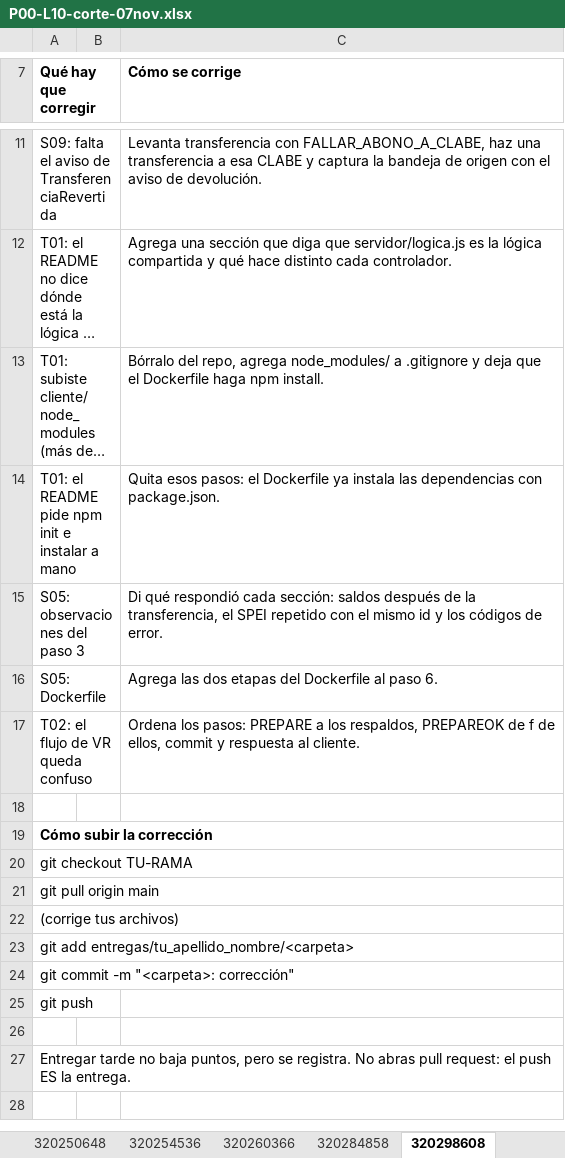
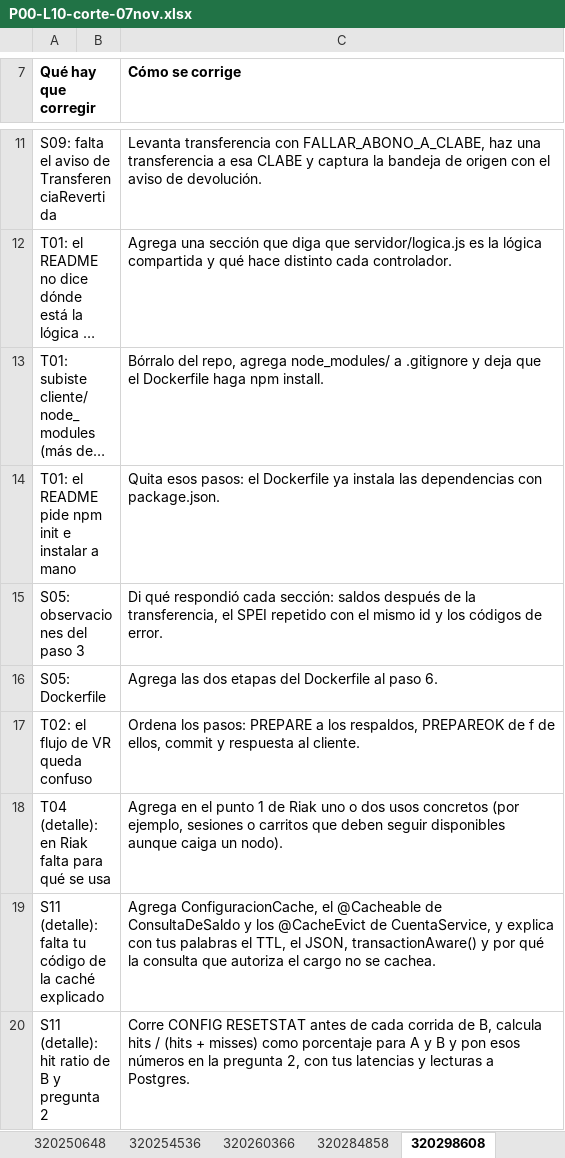
Before and after one commit to OscarRuiz21/sd-2027-1, an Excel workbook: calificaciones/P00-L10-corte-07nov.xlsx, sheet 320298608, drawn as a sheet; only a part is shown, gaps mark what is left out; the shorter side is filled out with more unchanged rows; long unchanged cells end in …; values as stored, in another font and other column widths than the file's, no borders; the diff covers the shown part only; the diff names each change by its address in the sheet, - before the commit and + after, or states it on an @@ line.

Commit message:
Corte del 7 de noviembre: T04, S11 y Lectura 10 revisadas

```diff
--- a/calificaciones/P00-L10-corte-07nov.xlsx (sheet 320298608)
+++ b/calificaciones/P00-L10-corte-07nov.xlsx (sheet 320298608)
+row 18: T04 (detalle): en Riak falta para qué se usa |  | Agrega en el punto 1 de Riak uno o dos usos concretos (por ejemplo, sesiones o carritos que deben seguir disponibles aunque caiga un nodo).
+row 19: S11 (detalle): falta tu código de la caché explicado |  | Agrega ConfiguracionCache, el @Cacheable de ConsultaDeSaldo y los @CacheEvict de CuentaService, y explica con tus palabras el TTL, el JSON, transactionAware() y por qué la consulta que autoriza el cargo no se cachea.
+row 20: S11 (detalle): hit ratio de B y pregunta 2 |  | Corre CONFIG RESETSTAT antes de cada corrida de B, calcula hits / (hits + misses) como porcentaje para A y B y pon esos números en la pregunta 2, con tus latencias y lecturas a Postgres.
```
Also changed, not shown: 2 added rows and 2 edited cells elsewhere in this sheet, sheet Matriz, sheet 320298835, sheet 320187072, sheet 423054589, sheet 321132927, sheet 320306398, 37 more sheets, 2 other files.
